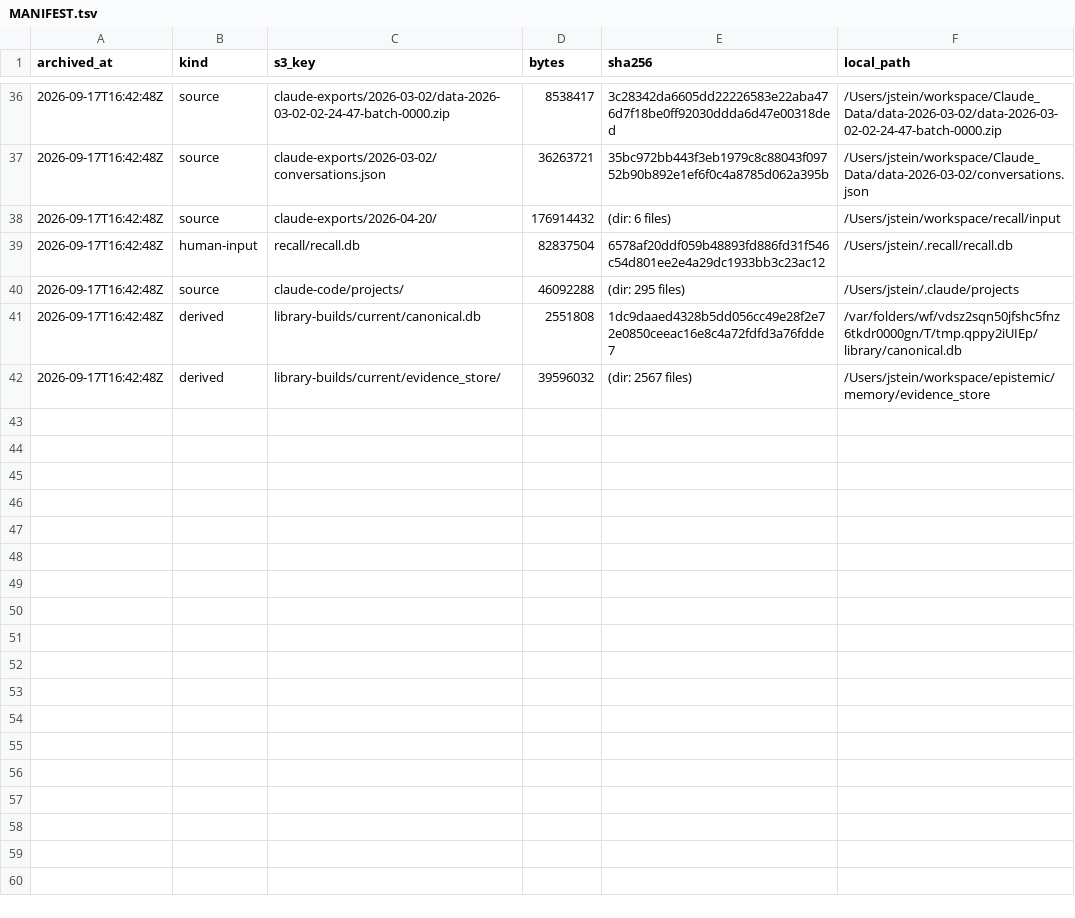
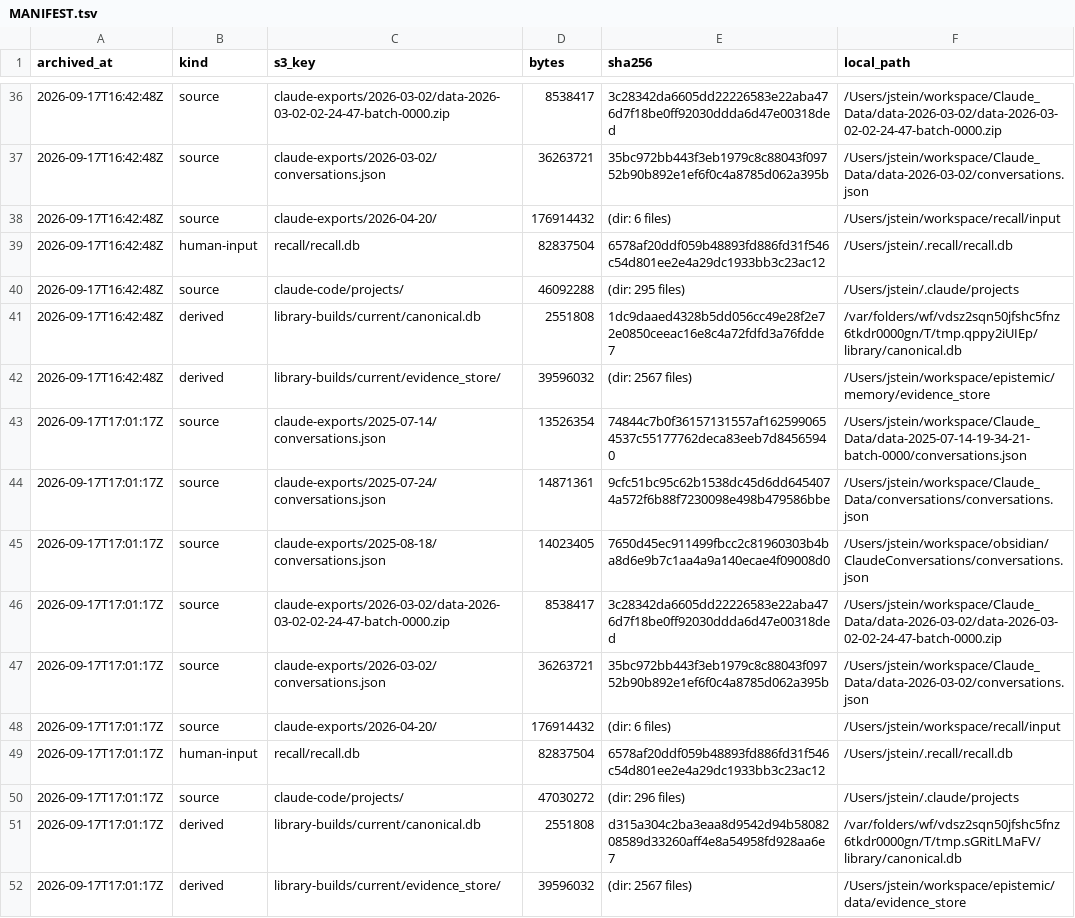
Before and after one commit to jstop/epistemic-workspaces, a TSV file: sources/MANIFEST.tsv, drawn as a sheet; only a part is shown, gaps mark what is left out; the diff names each change by its address in the sheet, - before the commit and + after, or states it on an @@ line.

Commit message:
[archive] 2026-09-17T17:01:17Z: 10 items to s3://epistemic-sources-523888557587

```diff
--- a/sources/MANIFEST.tsv
+++ b/sources/MANIFEST.tsv
+row 43: 2026-09-17T17:01:17Z | source | claude-exports/2025-07-14/conversations.json | 13526354 | 74844c7b0f36157131557af1625990654537c55177762deca83eeb7d84565940 | /Users/jstein/workspace/Claude_Data/data-2025-07-14-19-34-21-batch-0000/conversations.json
+row 44: 2026-09-17T17:01:17Z | source | claude-exports/2025-07-24/conversations.json | 14871361 | 9cfc51bc95c62b1538dc45d6dd6454074a572f6b88f7230098e498b479586bbe | /Users/jstein/workspace/Claude_Data/conversations/conversations.json
+row 45: 2026-09-17T17:01:17Z | source | claude-exports/2025-08-18/conversations.json | 14023405 | 7650d45ec911499fbcc2c81960303b4ba8d6e9b7c1aa4a9a140ecae4f09008d0 | /Users/jstein/workspace/obsidian/ClaudeConversations/conversations.json
+row 46: 2026-09-17T17:01:17Z | source | claude-exports/2026-03-02/data-2026-03-02-02-24-47-batch-0000.zip | 8538417 | 3c28342da6605dd22226583e22aba476d7f18be0ff92030ddda6d47e00318ded | /Users/jstein/workspace/Claude_Data/data-2026-03-02/data-2026-03-02-02-24-47-batch-0000.zip
+row 47: 2026-09-17T17:01:17Z | source | claude-exports/2026-03-02/conversations.json | 36263721 | 35bc972bb443f3eb1979c8c88043f09752b90b892e1ef6f0c4a8785d062a395b | /Users/jstein/workspace/Claude_Data/data-2026-03-02/conversations.json
+row 48: 2026-09-17T17:01:17Z | source | claude-exports/2026-04-20/ | 176914432 | (dir: 6 files) | /Users/jstein/workspace/recall/input
+row 49: 2026-09-17T17:01:17Z | human-input | recall/recall.db | 82837504 | 6578af20ddf059b48893fd886fd31f546c54d801ee2e4a29dc1933bb3c23ac12 | /Users/jstein/.recall/recall.db
+row 50: 2026-09-17T17:01:17Z | source | claude-code/projects/ | 47030272 | (dir: 296 files) | /Users/jstein/.claude/projects
+row 51: 2026-09-17T17:01:17Z | derived | library-builds/current/canonical.db | 2551808 | d315a304c2ba3eaa8d9542d94b5808208589d33260aff4e8a54958fd928aa6e7 | /var/folders/wf/vdsz2sqn50jfshc5fnz6tkdr0000gn/T/tmp.sGRitLMaFV/library/canonical.db
+row 52: 2026-09-17T17:01:17Z | derived | library-builds/current/evidence_store/ | 39596032 | (dir: 2567 files) | /Users/jstein/workspace/epistemic/data/evidence_store
```
